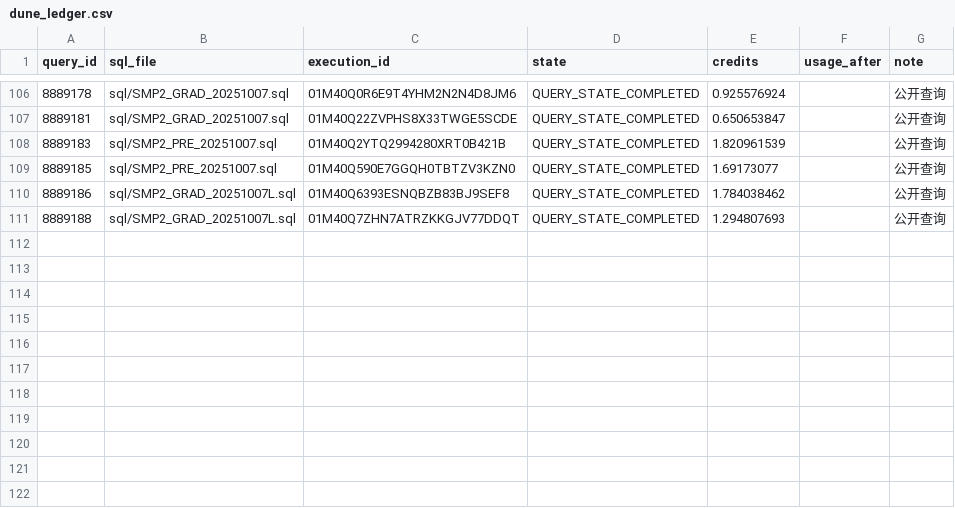
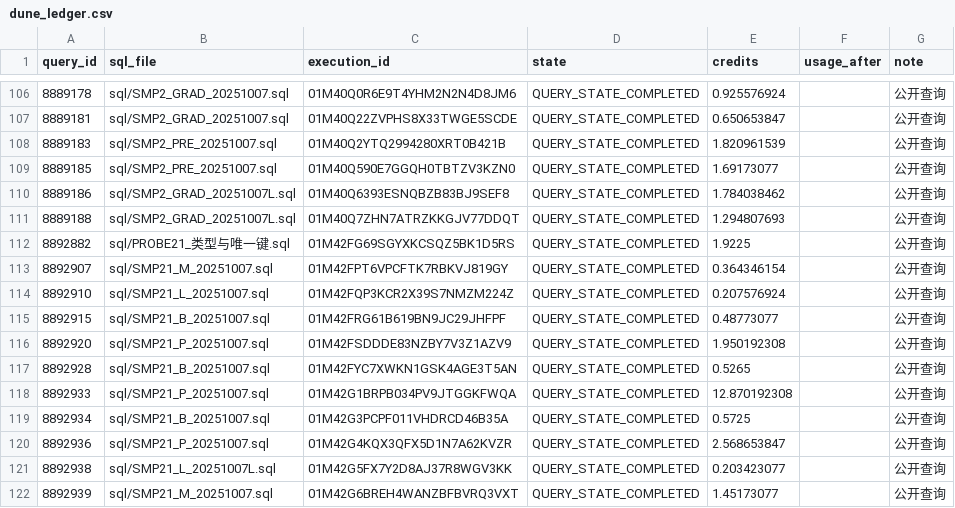
Before and after one commit to wypppp/crypto, a CSV file: RT/1_实验/pump毕业币_数据留存_DQ-35/runs/dune_ledger.csv, drawn as a sheet; only a part is shown, gaps mark what is left out; the diff names each change by its address in the sheet, - before the commit and + after, or states it on an @@ line.

```diff
--- a/RT/1_实验/pump毕业币_数据留存_DQ-35/runs/dune_ledger.csv
+++ b/RT/1_实验/pump毕业币_数据留存_DQ-35/runs/dune_ledger.csv
+row 112: 8892882 | sql/PROBE21_类型与唯一键.sql | 01M42FG69SGYXKCSQZ5BK1D5RS | QUERY_STATE_COMPLETED | 1.9225 |  | 公开查询
+row 113: 8892907 | sql/SMP21_M_20251007.sql | 01M42FPT6VPCFTK7RBKVJ819GY | QUERY_STATE_COMPLETED | 0.364346154 |  | 公开查询
+row 114: 8892910 | sql/SMP21_L_20251007.sql | 01M42FQP3KCR2X39S7NMZM224Z | QUERY_STATE_COMPLETED | 0.207576924 |  | 公开查询
+row 115: 8892915 | sql/SMP21_B_20251007.sql | 01M42FRG61B619BN9JC29JHFPF | QUERY_STATE_COMPLETED | 0.48773077 |  | 公开查询
+row 116: 8892920 | sql/SMP21_P_20251007.sql | 01M42FSDDDE83NZBY7V3Z1AZV9 | QUERY_STATE_COMPLETED | 1.950192308 |  | 公开查询
+row 117: 8892928 | sql/SMP21_B_20251007.sql | 01M42FYC7XWKN1GSK4AGE3T5AN | QUERY_STATE_COMPLETED | 0.5265 |  | 公开查询
+row 118: 8892933 | sql/SMP21_P_20251007.sql | 01M42G1BRPB034PV9JTGGKFWQA | QUERY_STATE_COMPLETED | 12.870192308 |  | 公开查询
+row 119: 8892934 | sql/SMP21_B_20251007.sql | 01M42G3PCPF011VHDRCD46B35A | QUERY_STATE_COMPLETED | 0.5725 |  | 公开查询
+row 120: 8892936 | sql/SMP21_P_20251007.sql | 01M42G4KQX3QFX5D1N7A62KVZR | QUERY_STATE_COMPLETED | 2.568653847 |  | 公开查询
+row 121: 8892938 | sql/SMP21_L_20251007L.sql | 01M42G5FX7Y2D8AJ37R8WGV3KK | QUERY_STATE_COMPLETED | 0.203423077 |  | 公开查询
+row 122: 8892939 | sql/SMP21_M_20251007.sql | 01M42G6BREH4WANZBFBVRQ3VXT | QUERY_STATE_COMPLETED | 1.45173077 |  | 公开查询
```
Also changed, not shown: 29 other files.
